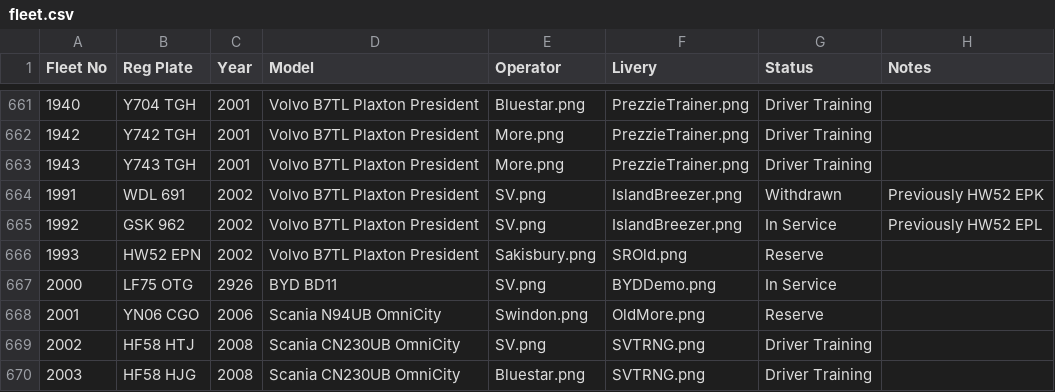
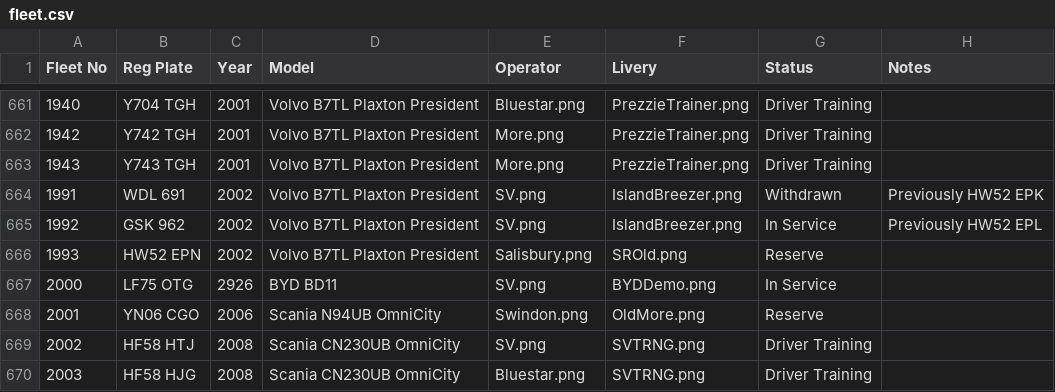
Before and after one commit to shay-coding/Go-South-Coast-Fleet-List-Website, a CSV file: fleet.csv, drawn as a sheet; only a part is shown, gaps mark what is left out.

Commit message:
Update fleet.csv

```diff
--- a/fleet.csv
+++ b/fleet.csv
@@ -665,3 +665,3 @@ Fleet No,Reg Plate,Year,Model,Operator,Livery,Status,Notes
 1992,GSK 962,2002,Volvo B7TL Plaxton President,SV.png,IslandBreezer.png,In Service,Previously HW52 EPL
-1993,HW52 EPN,2002,Volvo B7TL Plaxton President,Sakisbury.png,SROld.png,Reserve,
+1993,HW52 EPN,2002,Volvo B7TL Plaxton President,Salisbury.png,SROld.png,Reserve,
 2000,LF75 OTG,2926,BYD BD11,SV.png,BYDDemo.png,In Service,
```
